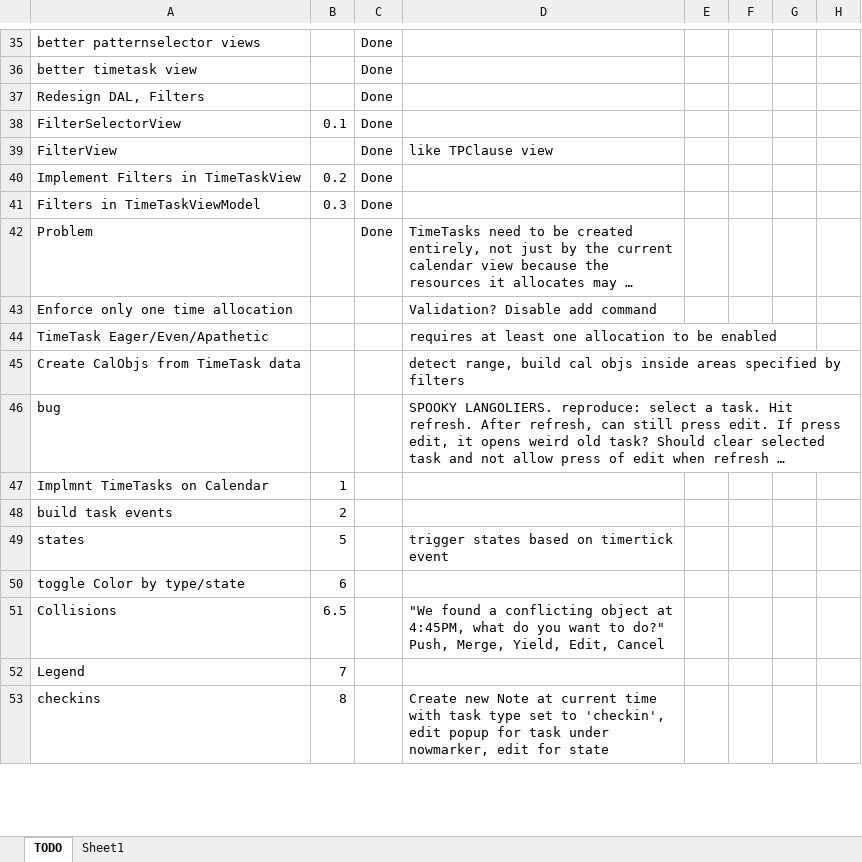
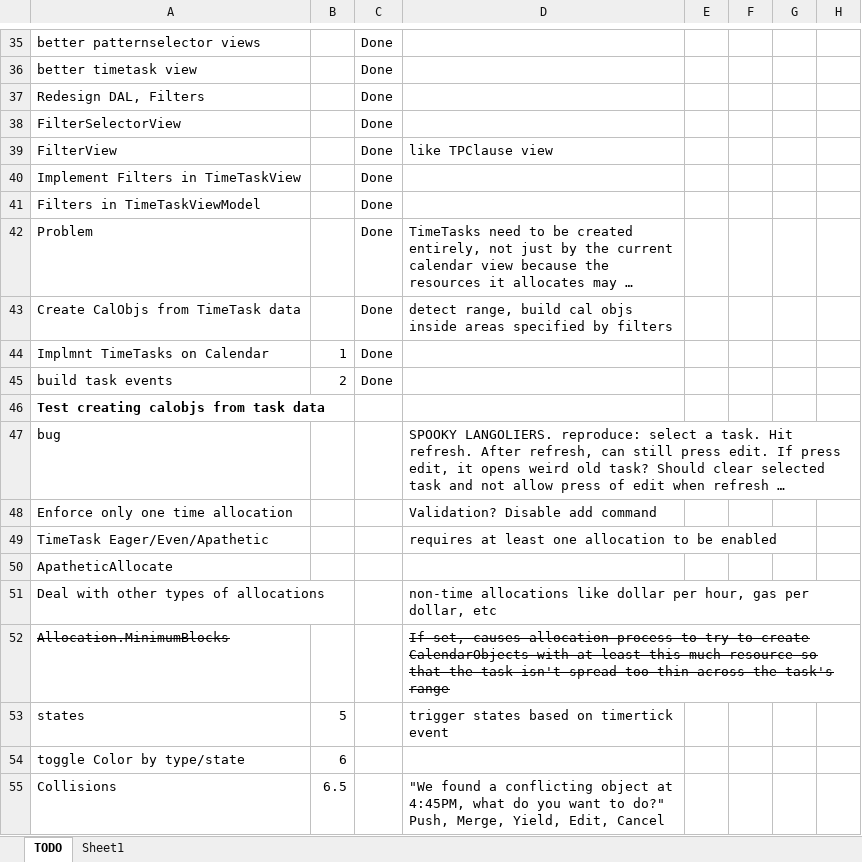
Before and after one commit to NuCode1497/TimekeeperWPF, an Excel workbook: Plans.xlsx, sheet TODO, drawn as a sheet; only a part is shown, gaps mark what is left out; the shorter side is filled out with more unchanged rows; long unchanged cells end in …; values as stored, in another font and other column widths than the file's, no borders; conditional formats and table styles not drawn; removed rows and columns are numbered as before the commit, all else as after; the diff names each change by its address in the sheet, - before the commit and + after, or states it on an @@ line.

Commit message:
CreateEventObjectsFromTimeTasks theoretically complete

```diff
--- a/Plans.xlsx (sheet TODO)
+++ b/Plans.xlsx (sheet TODO)
-B38: 0.1
+B38: (empty)
-B40: 0.2
+B40: (empty)
-B41: 0.3
+B41: (empty)
+row 43: Create CalObjs from TimeTask data |  | Done | detect range, build cal objs inside areas specified by filters
+row 44: Implmnt TimeTasks on Calendar | 1 | Done
+row 45: build task events | 2 | Done
+row 46: Test creating calobjs from task data
@@ row 46 moved to row 47: bug @@
-row 45: Create CalObjs from TimeTask data |  |  | detect range, build cal objs inside areas specified by filters
-row 47: Implmnt TimeTasks on Calendar | 1
-row 48: build task events | 2
+row 50: ApatheticAllocate
+row 51: Deal with other types of allocations |  |  | non-time allocations like dollar per hour, gas per dollar, etc
+row 52: Allocation.MinimumBlocks |  |  | If set, causes allocation process to try to create CalendarObjects with at least this much resource so that the task isn't spread too thin across the task's range
```
Also changed, not shown: 2 other files.
